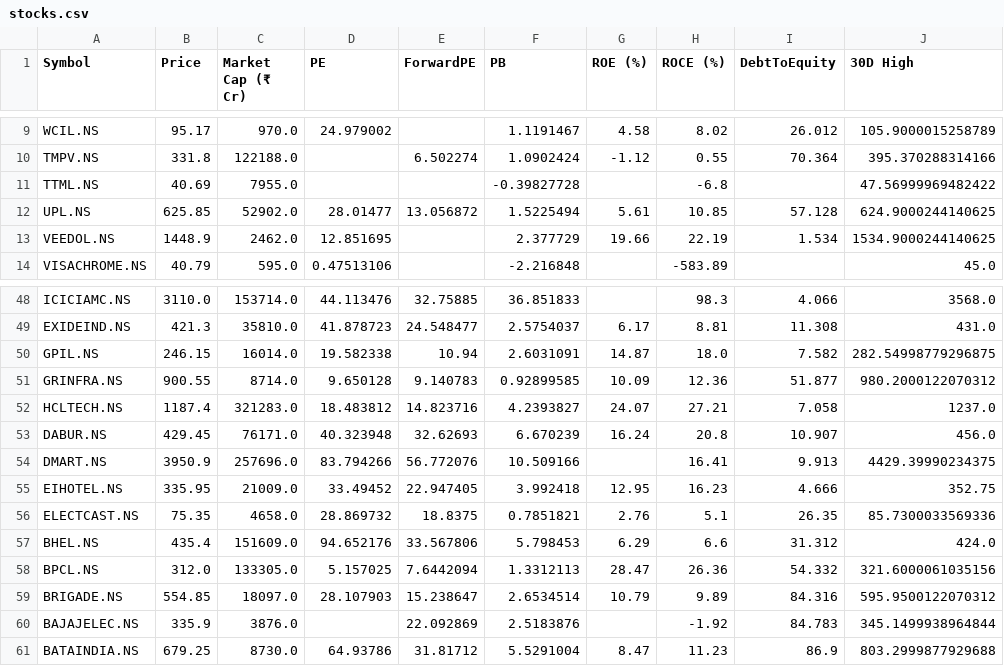
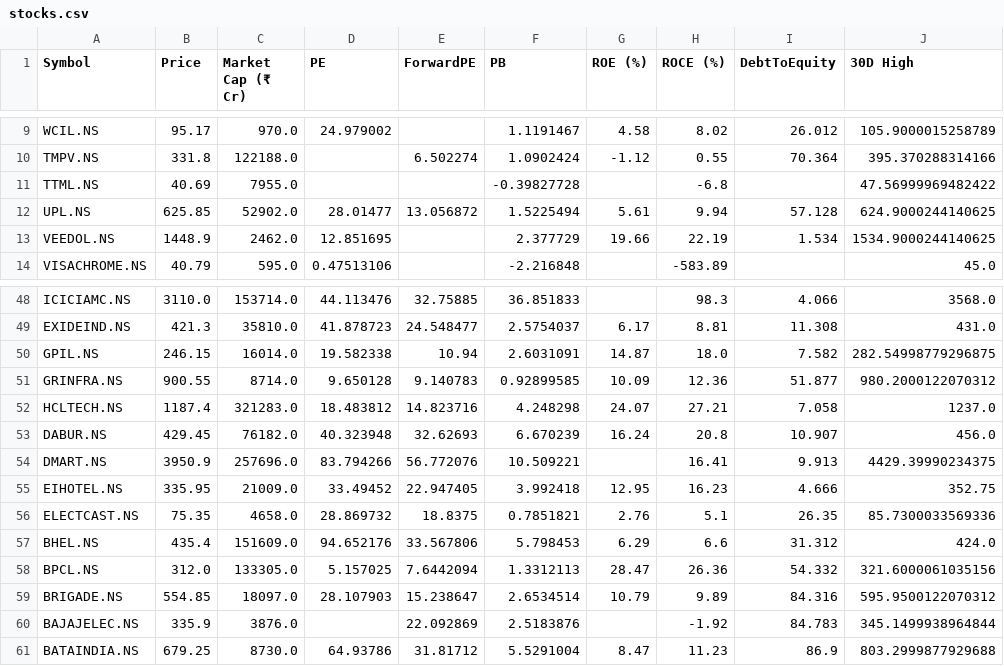
Before and after one commit to rsh-lab/nse-stock-dashboard, a CSV file: stocks.csv, drawn as a sheet; only a part is shown, gaps mark what is left out; the diff names each change by its address in the sheet, - before the commit and + after, or states it on an @@ line.

```diff
--- a/stocks.csv
+++ b/stocks.csv
-H12 (ROCE (%)): 10.85
+H12 (ROCE (%)): 9.94
-F52 (PB): 4.2393827
+F52 (PB): 4.248298
-C53 (Market Cap (₹ Cr)): 76171.0
+C53 (Market Cap (₹ Cr)): 76182.0
-F54 (PB): 10.509166
+F54 (PB): 10.509221
```
